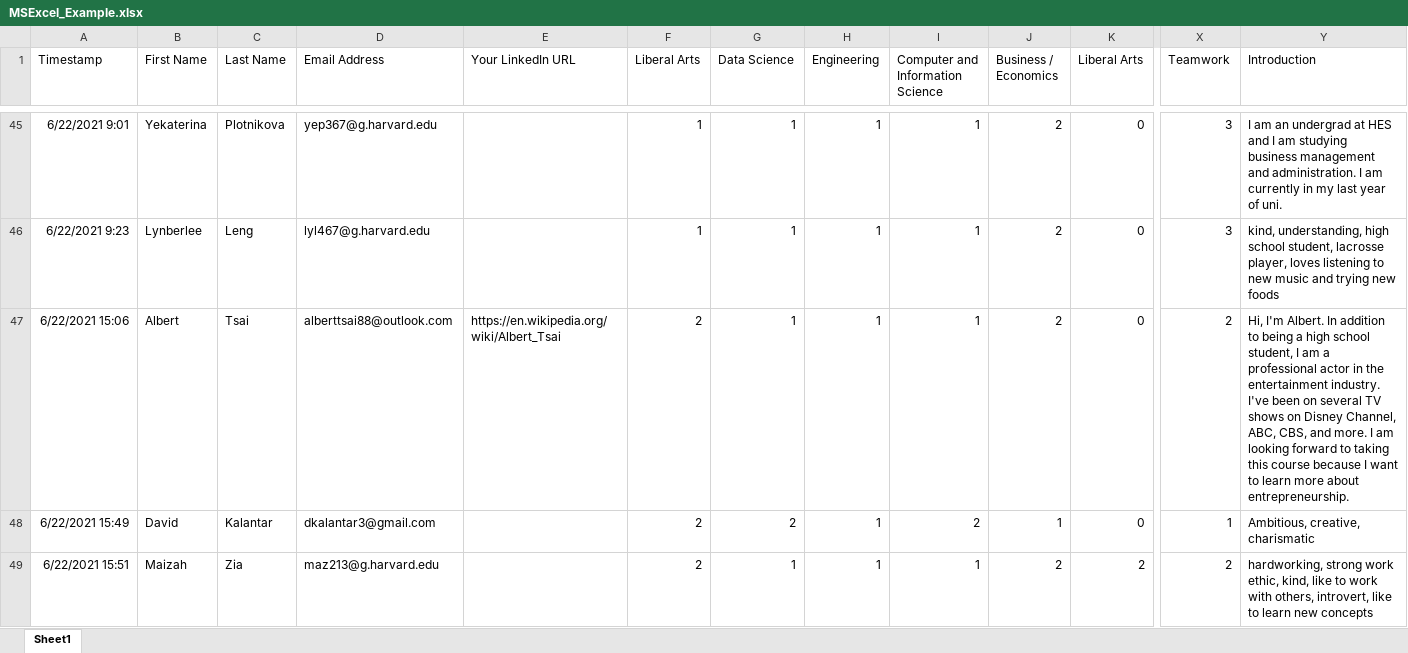
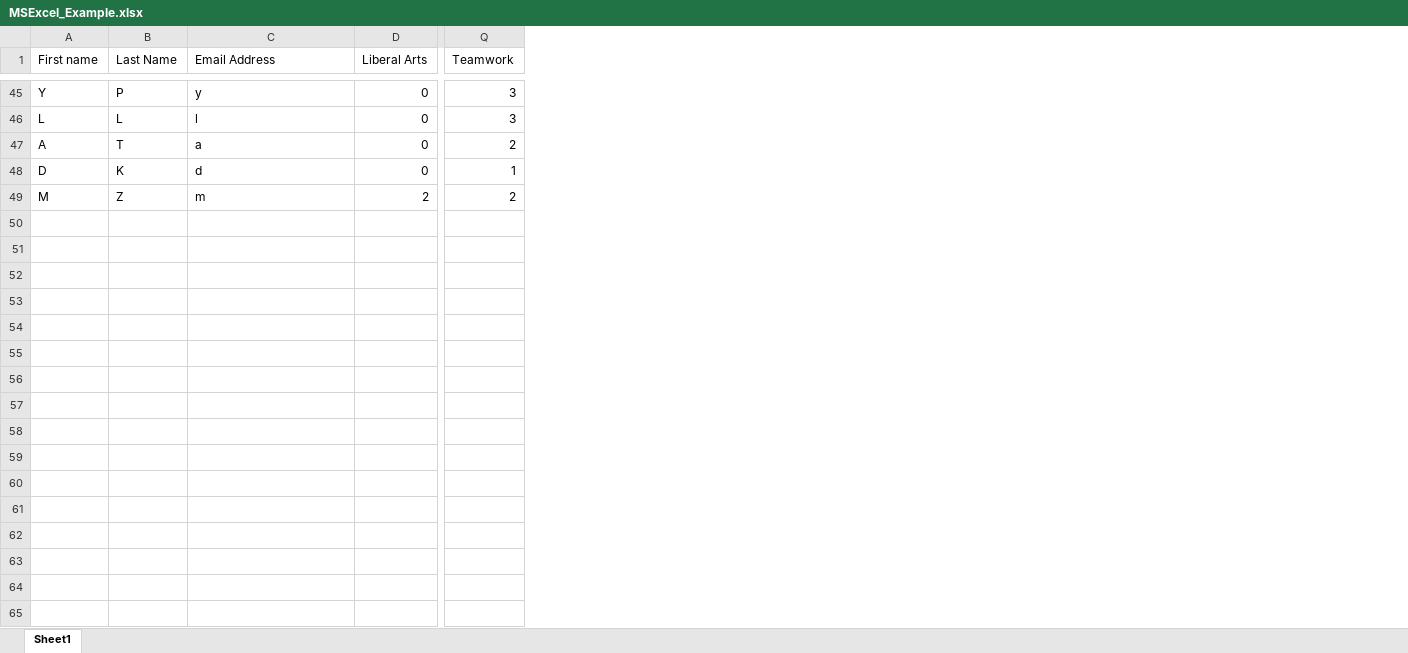
Before and after one commit to jojoqjchen/teamFormation, an Excel workbook: jojoAttempt2/media/media/MSExcel_Example.xlsx, sheet Sheet1, drawn as a sheet; only a part is shown, gaps mark what is left out; values as stored, in another font and other column widths than the file's, no borders; removed rows and columns are numbered as before the commit, all else as after; the diff covers the shown part only; the diff names each change by its address in the sheet, - before the commit and + after, or states it on an @@ line.

Commit message:
Anonymized examples

```diff
--- a/jojoAttempt2/media/media/MSExcel_Example.xlsx (sheet Sheet1)
+++ b/jojoAttempt2/media/media/MSExcel_Example.xlsx (sheet Sheet1)
-column A (Timestamp), rows 45-49: 6/22/2021 9:01 | 6/22/2021 9:23 | 6/22/2021 15:06 | 6/22/2021 15:49 | 6/22/2021 15:51
-column B (First Name), rows 45-49: Yekaterina | Lynberlee | Albert | David | Maizah
+column A (First name), rows 45-49: Y | L | A | D | M
-column E (Your LinkedIn URL), row 47: https://en.wikipedia.org/wiki/Albert_Tsai
-column F (Liberal Arts), rows 45-49: 1 | 1 | 2 | 2 | 2
-column G (Data Science), rows 45-49: 1 | 1 | 1 | 2 | 1
-column H (Engineering), rows 45-49: all 1
-column I (Computer and Information Science), rows 45-49: 1 | 1 | 1 | 2 | 1
-column J (Business / Economics), rows 45-49: 2 | 2 | 2 | 1 | 2
-column Y (Introduction), rows 45-49: I am an undergrad at HES and I am studying business management and administration. I am currently in my last year of uni. | kind, understanding, high school student, lacrosse player, loves listening to new music and trying new foods | Hi, I'm Albert. In addition to being a high school student, I am a professional actor in the entertainment industry. I've been on several TV shows on Disney Channel, ABC, CBS, and more. I am looking forward to taking this course because I want to learn more about entrepreneurship. | Ambitious, creative, charismatic | hardworking, strong work ethic, kind, like to work with others, introvert, like to learn new concepts
-B45 (Last Name): Plotnikova
+B45 (Last Name): P
-C45 (Email Address): yep367@g.harvard.edu
+C45 (Email Address): y
-B46 (Last Name): Leng
+B46 (Last Name): L
-C46 (Email Address): lyl467@g.harvard.edu
+C46 (Email Address): l
-B47 (Last Name): Tsai
+B47 (Last Name): T
-C47 (Email Address): alberttsai88@outlook.com
+C47 (Email Address): a
-B48 (Last Name): Kalantar
+B48 (Last Name): K
-C48 (Email Address): dkalantar3@gmail.com
+C48 (Email Address): d
-B49 (Last Name): Zia
+B49 (Last Name): Z
-C49 (Email Address): maz213@g.harvard.edu
+C49 (Email Address): m
```
Also changed, not shown: 86 edited cells elsewhere in this sheet, 2 other files.
